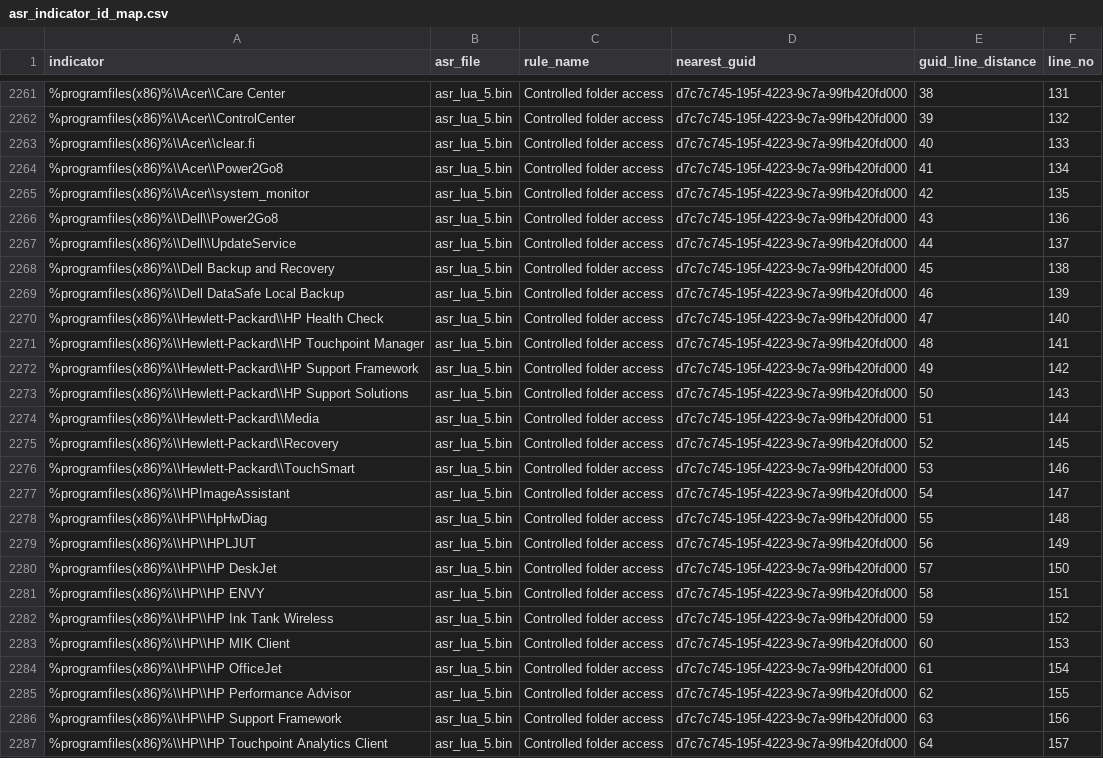
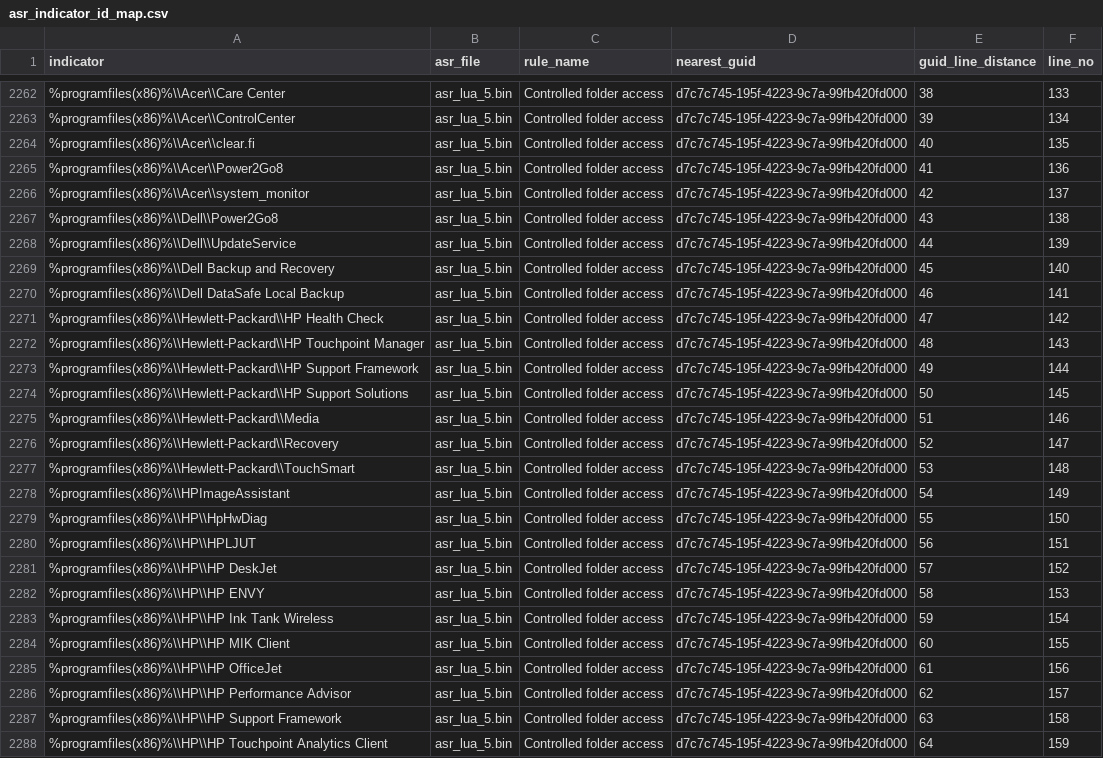
Before and after one commit to MHaggis/defender2db_data, a CSV file: asr_indicator_id_map.csv, drawn as a sheet; only a part is shown, gaps mark what is left out; addresses are those after the commit; the diff covers the shown part only; the diff names each change by its address in the sheet, - before the commit and + after, or states it on an @@ line.

```diff
--- a/asr_indicator_id_map.csv
+++ b/asr_indicator_id_map.csv
-F2262 (line_no): 131
+F2262 (line_no): 133
-F2263 (line_no): 132
+F2263 (line_no): 134
-F2264 (line_no): 133
+F2264 (line_no): 135
-F2265 (line_no): 134
+F2265 (line_no): 136
-F2266 (line_no): 135
+F2266 (line_no): 137
-F2267 (line_no): 136
+F2267 (line_no): 138
-F2268 (line_no): 137
+F2268 (line_no): 139
-F2269 (line_no): 138
+F2269 (line_no): 140
-F2270 (line_no): 139
+F2270 (line_no): 141
-F2271 (line_no): 140
+F2271 (line_no): 142
-F2272 (line_no): 141
+F2272 (line_no): 143
-F2273 (line_no): 142
+F2273 (line_no): 144
-F2274 (line_no): 143
+F2274 (line_no): 145
-F2275 (line_no): 144
+F2275 (line_no): 146
-F2276 (line_no): 145
+F2276 (line_no): 147
-F2277 (line_no): 146
+F2277 (line_no): 148
-F2278 (line_no): 147
+F2278 (line_no): 149
-F2279 (line_no): 148
+F2279 (line_no): 150
-F2280 (line_no): 149
+F2280 (line_no): 151
-F2281 (line_no): 150
+F2281 (line_no): 152
-F2282 (line_no): 151
+F2282 (line_no): 153
-F2283 (line_no): 152
+F2283 (line_no): 154
-F2284 (line_no): 153
+F2284 (line_no): 155
-F2285 (line_no): 154
+F2285 (line_no): 156
-F2286 (line_no): 155
+F2286 (line_no): 157
-F2287 (line_no): 156
+F2287 (line_no): 158
-F2288 (line_no): 157
+F2288 (line_no): 159
```
Also changed, not shown: 1 added row and 138 edited cells elsewhere in this file, asr_dump.csv, asr_index.csv, 9 other files.
